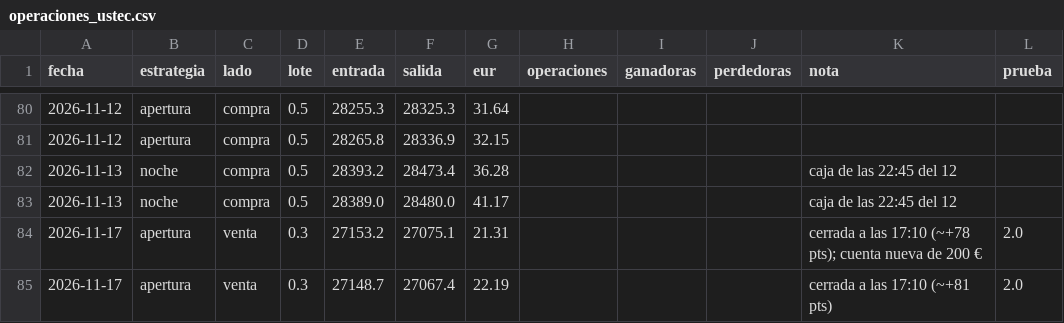
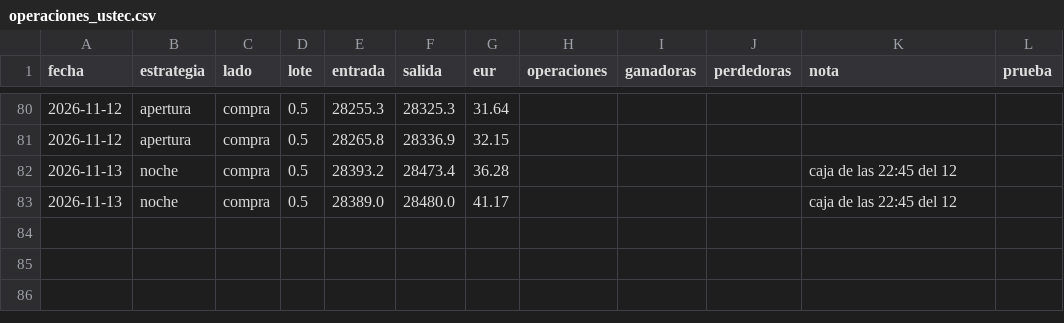
Before and after one commit to pradobrianfilip-gtr/senal-xau-trading, a CSV file: operaciones_ustec.csv, drawn as a sheet; only a part is shown, gaps mark what is left out.

```diff
--- a/operaciones_ustec.csv
+++ b/operaciones_ustec.csv
@@ -83,3 +83 @@ fecha,estrategia,lado,lote,entrada,salida,eur,operaciones,ganadoras,perdedoras,n
 2026-11-13,noche,compra,0.5,28389.0,28480.0,41.17,,,,caja de las 22:45 del 12,
-2026-11-17,apertura,venta,0.3,27153.2,27075.1,21.31,,,,cerrada a las 17:10 (~+78 pts); cuenta nueva de 200 €,2.0
-2026-11-17,apertura,venta,0.3,27148.7,27067.4,22.19,,,,cerrada a las 17:10 (~+81 pts),2.0
```
Also changed, not shown: 1 other file.
